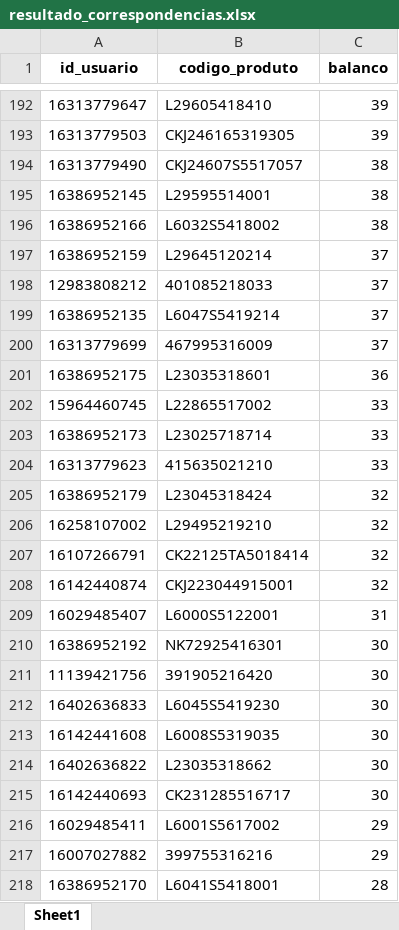
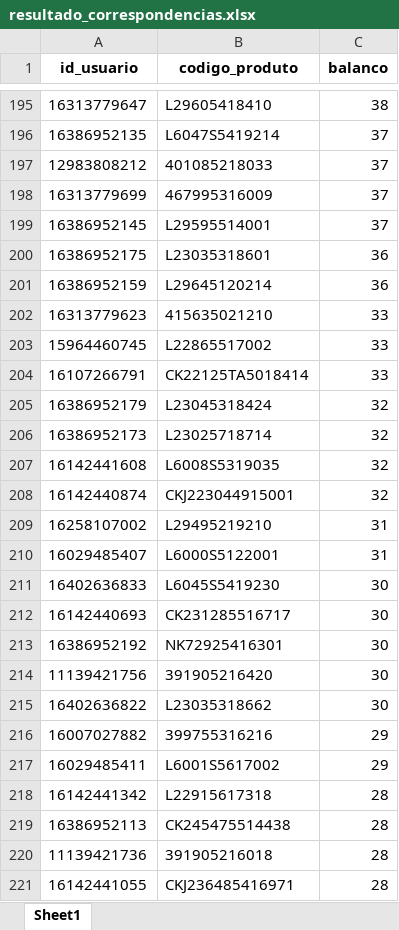
Before and after one commit to brunobolsachini/marchonapi, an Excel workbook: resultado_correspondencias.xlsx, sheet Sheet1, drawn as a sheet; only a part is shown, gaps mark what is left out; the shorter side is filled out with more unchanged rows; values as stored, in another font and other column widths than the file's, no borders; removed rows and columns are numbered as before the commit, all else as after; the diff covers the shown part only; the diff names each change by its address in the sheet, - before the commit and + after, or states it on an @@ line.

```diff
--- a/resultado_correspondencias.xlsx (sheet Sheet1)
+++ b/resultado_correspondencias.xlsx (sheet Sheet1)
-C195 (balanco): 39
+C195 (balanco): 38
@@ row 193 moved to row 192: 16313779503 @@
-row 194: 16313779490 | CKJ24607S5517057 | 38
-row 195: 16386952145 | L29595514001 | 38
-row 196: 16386952166 | L6032S5418002 | 38
-row 197: 16386952159 | L29645120214 | 37
@@ row 199 moved to row 196: 16386952135 @@
+row 199: 16386952145 | L29595514001 | 37
+row 201: 16386952159 | L29645120214 | 36
@@ row 204 moved to row 202: 16313779623 @@
-row 203: 16386952173 | L23025718714 | 33
+row 204: 16107266791 | CK22125TA5018414 | 33
-row 206: 16258107002 | L29495219210 | 32
-row 207: 16107266791 | CK22125TA5018414 | 32
+row 206: 16386952173 | L23025718714 | 32
+row 207: 16142441608 | L6008S5319035 | 32
+row 209: 16258107002 | L29495219210 | 31
@@ row 212 moved to row 211: 16402636833 @@
@@ row 215 moved to row 212: 16142440693 @@
-row 213: 16142441608 | L6008S5319035 | 30
@@ row 217 moved to row 216: 16007027882 @@
+row 218: 16142441342 | L22915617318 | 28
+row 219: 16386952113 | CK245475514438 | 28
@@ row 226 moved to row 220: 11139421736 @@
@@ row 225 moved to row 221: 16142441055 @@
```
Also changed, not shown: 131 added rows, 108 removed rows, 974 moved rows and 56 edited cells elsewhere in this sheet.
